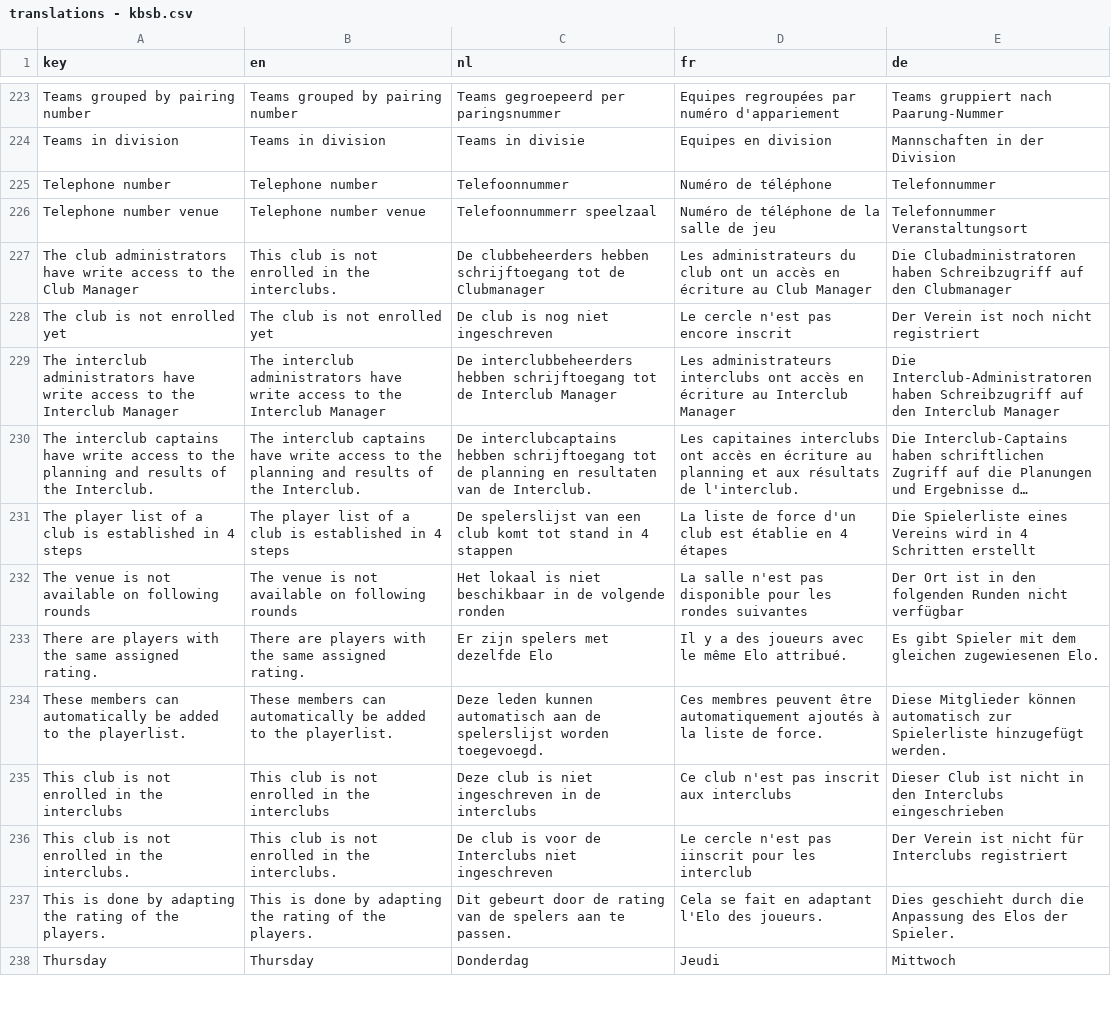
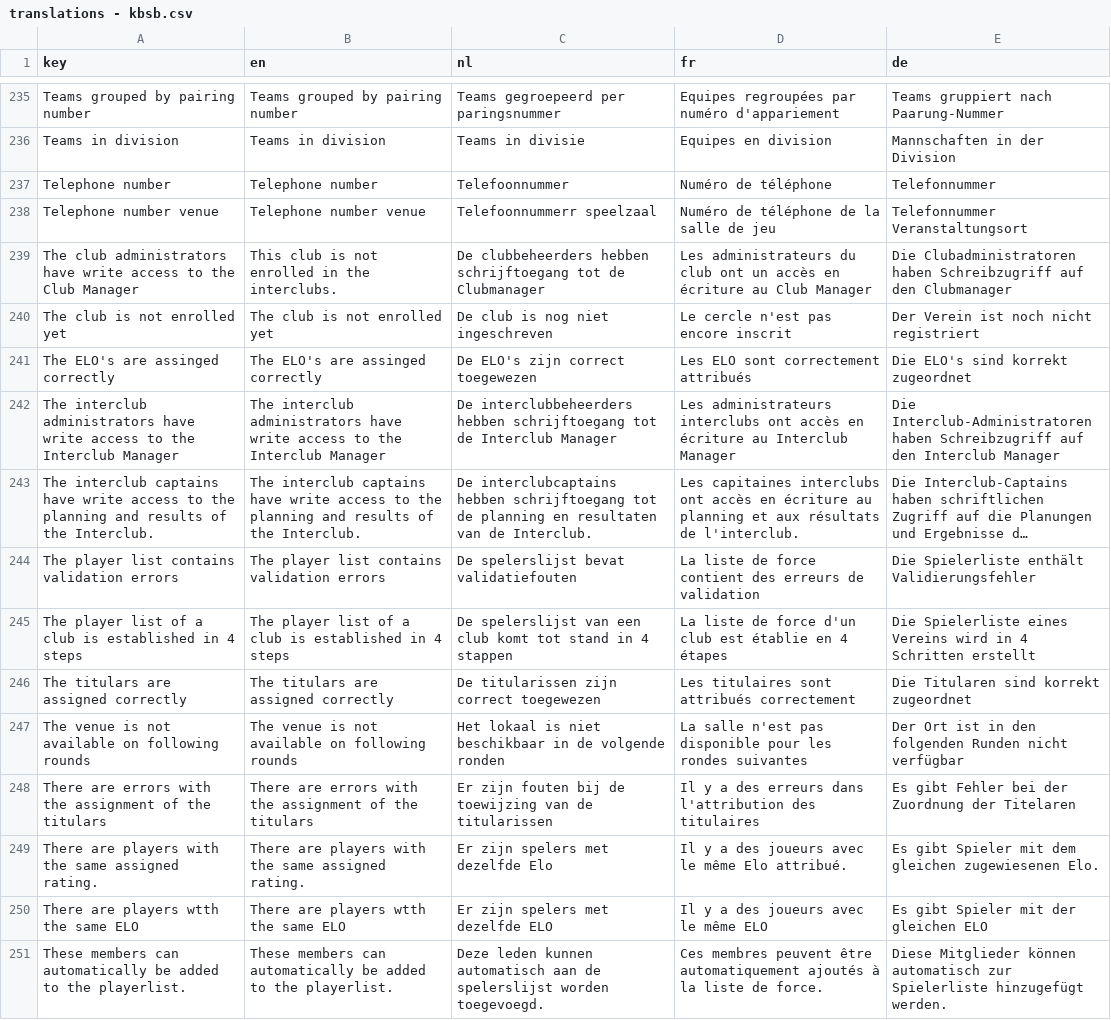
Before and after one commit to cropr/kbsb_api, a CSV file: data/translations - kbsb.csv, drawn as a sheet; only a part is shown, gaps mark what is left out; the shorter side is filled out with more unchanged rows; long unchanged cells end in …; the diff covers the shown part only; the diff names each change by its address in the sheet, - before the commit and + after, or states it on an @@ line.

Commit message:
playerlist working

```diff
--- a/data/translations - kbsb.csv
+++ b/data/translations - kbsb.csv
+row 241: The ELO's are assinged correctly | The ELO's are assinged correctly | De ELO's zijn correct toegewezen | Les ELO sont correctement attribués | Die ELO's sind korrekt zugeordnet
+row 244: The player list contains validation errors | The player list contains validation errors | De spelerslijst bevat validatiefouten | La liste de force contient des erreurs de validation | Die Spielerliste enthält Validierungsfehler
+row 246: The titulars are assigned correctly | The titulars are assigned correctly | De titularissen zijn correct toegewezen | Les titulaires sont attribués correctement | Die Titularen sind korrekt zugeordnet
+row 248: There are errors with the assignment of the titulars | There are errors with the assignment of the titulars | Er zijn fouten bij de toewijzing van de titularissen | Il y a des erreurs dans l'attribution des titulaires | Es gibt Fehler bei der Zuordnung der Titelaren
+row 250: There are players wtth the same ELO | There are players wtth the same ELO | Er zijn spelers met dezelfde ELO | Il y a des joueurs avec le même ELO | Es gibt Spieler mit der gleichen ELO
```
Also changed, not shown: 22 added rows, 6 removed rows and 1 moved row elsewhere in this file, 5 other files.
